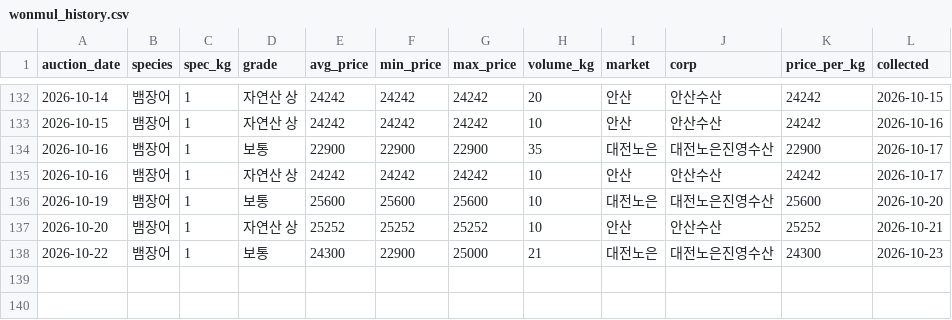
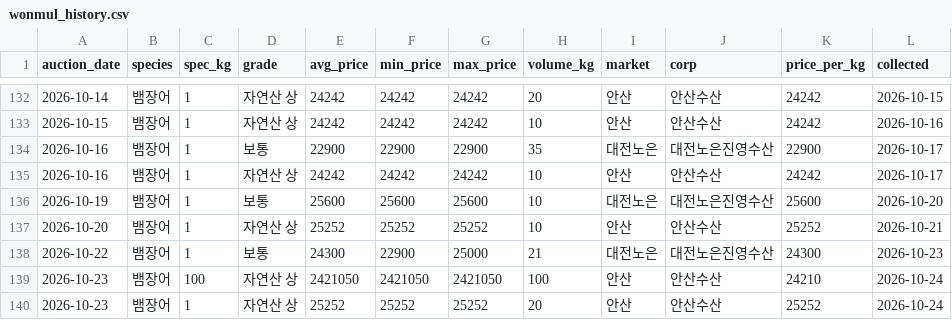
Before and after one commit to hokki-sys/-1, a CSV file: tracker/wonmul_history.csv, drawn as a sheet; only a part is shown, gaps mark what is left out; the diff names each change by its address in the sheet, - before the commit and + after, or states it on an @@ line.

```diff
--- a/tracker/wonmul_history.csv
+++ b/tracker/wonmul_history.csv
+row 139: 2026-10-23 | 뱀장어 | 100 | 자연산 상 | 2421050 | 2421050 | 2421050 | 100 | 안산 | 안산수산 | 24210 | 2026-10-24
+row 140: 2026-10-23 | 뱀장어 | 1 | 자연산 상 | 25252 | 25252 | 25252 | 20 | 안산 | 안산수산 | 25252 | 2026-10-24
```
Also changed, not shown: tracker/import_history.csv, tracker/price_history.csv.
